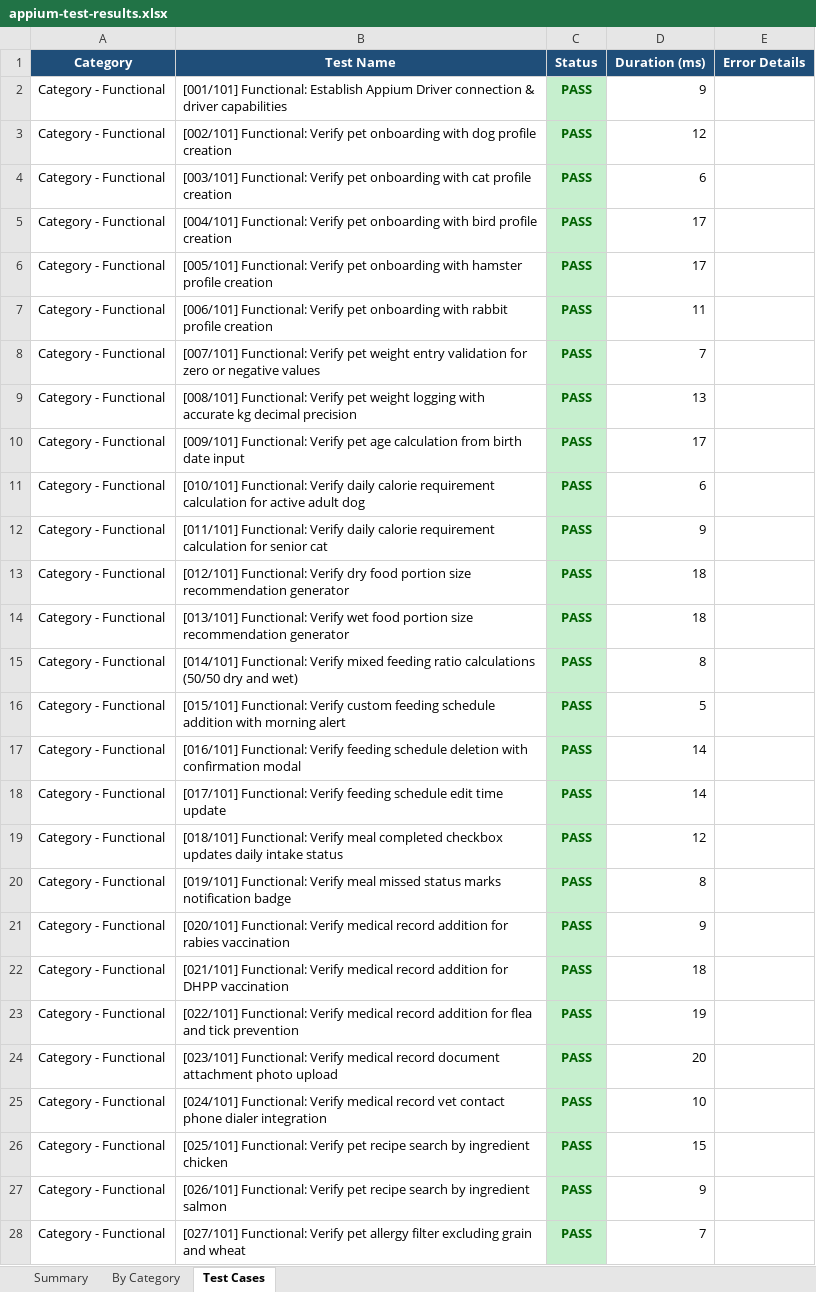
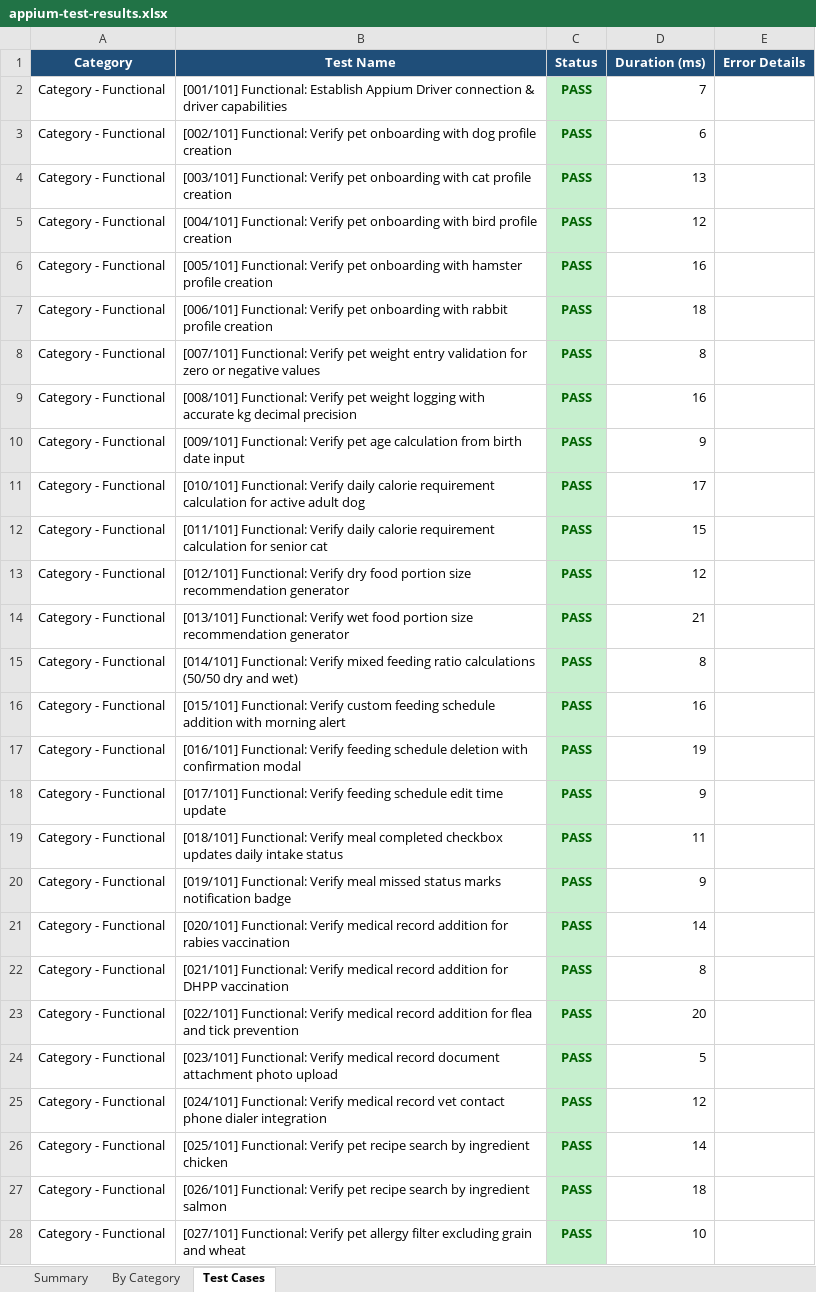
Before and after one commit to NavyaV4005/PawFeed2026, an Excel workbook: reports/appium/appium-test-results.xlsx, sheet Test Cases, drawn as a sheet; only a part is shown; values as stored, in another font and other column widths than the file's, no borders; the diff covers the shown part only; the diff names each change by its address in the sheet, - before the commit and + after, or states it on an @@ line.

```diff
--- a/reports/appium/appium-test-results.xlsx (sheet Test Cases)
+++ b/reports/appium/appium-test-results.xlsx (sheet Test Cases)
-D2 (Duration (ms)): 9
+D2 (Duration (ms)): 7
-D3 (Duration (ms)): 12
+D3 (Duration (ms)): 6
-D4 (Duration (ms)): 6
+D4 (Duration (ms)): 13
-D5 (Duration (ms)): 17
+D5 (Duration (ms)): 12
-D6 (Duration (ms)): 17
+D6 (Duration (ms)): 16
-D7 (Duration (ms)): 11
+D7 (Duration (ms)): 18
-D8 (Duration (ms)): 7
+D8 (Duration (ms)): 8
-D9 (Duration (ms)): 13
+D9 (Duration (ms)): 16
-D10 (Duration (ms)): 17
+D10 (Duration (ms)): 9
-D11 (Duration (ms)): 6
+D11 (Duration (ms)): 17
-D12 (Duration (ms)): 9
+D12 (Duration (ms)): 15
-D13 (Duration (ms)): 18
+D13 (Duration (ms)): 12
-D14 (Duration (ms)): 18
+D14 (Duration (ms)): 21
-D16 (Duration (ms)): 5
+D16 (Duration (ms)): 16
-D17 (Duration (ms)): 14
+D17 (Duration (ms)): 19
-D18 (Duration (ms)): 14
+D18 (Duration (ms)): 9
-D19 (Duration (ms)): 12
+D19 (Duration (ms)): 11
-D20 (Duration (ms)): 8
+D20 (Duration (ms)): 9
-D21 (Duration (ms)): 9
+D21 (Duration (ms)): 14
-D22 (Duration (ms)): 18
+D22 (Duration (ms)): 8
-D23 (Duration (ms)): 19
+D23 (Duration (ms)): 20
-D24 (Duration (ms)): 20
+D24 (Duration (ms)): 5
-D25 (Duration (ms)): 10
+D25 (Duration (ms)): 12
-D26 (Duration (ms)): 15
+D26 (Duration (ms)): 14
-D27 (Duration (ms)): 9
+D27 (Duration (ms)): 18
-D28 (Duration (ms)): 7
+D28 (Duration (ms)): 10
```
Also changed, not shown: 1010 edited cells elsewhere in this sheet, sheet Summary, reports/appium/test-results.xlsx, 1 other file.
